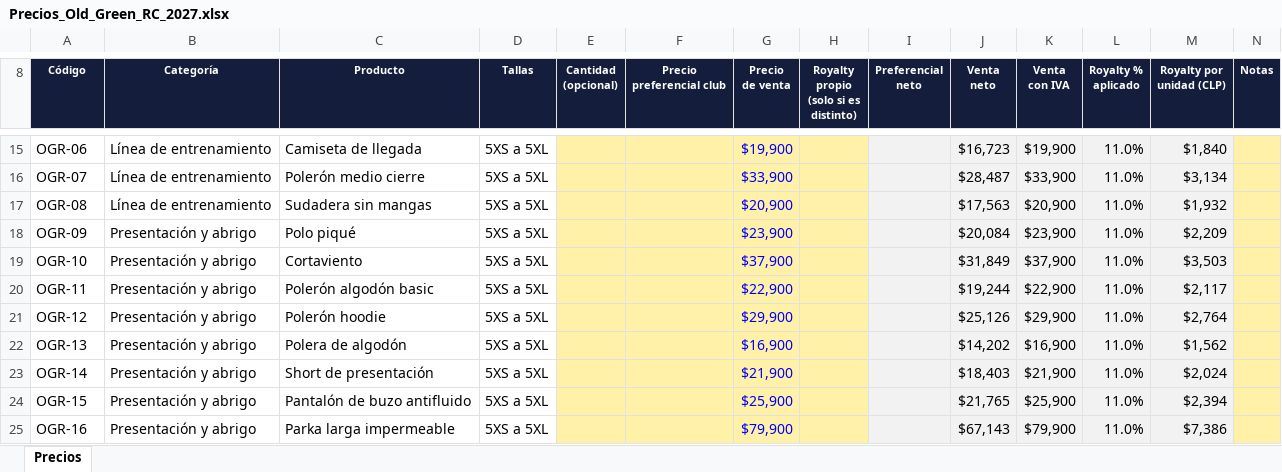
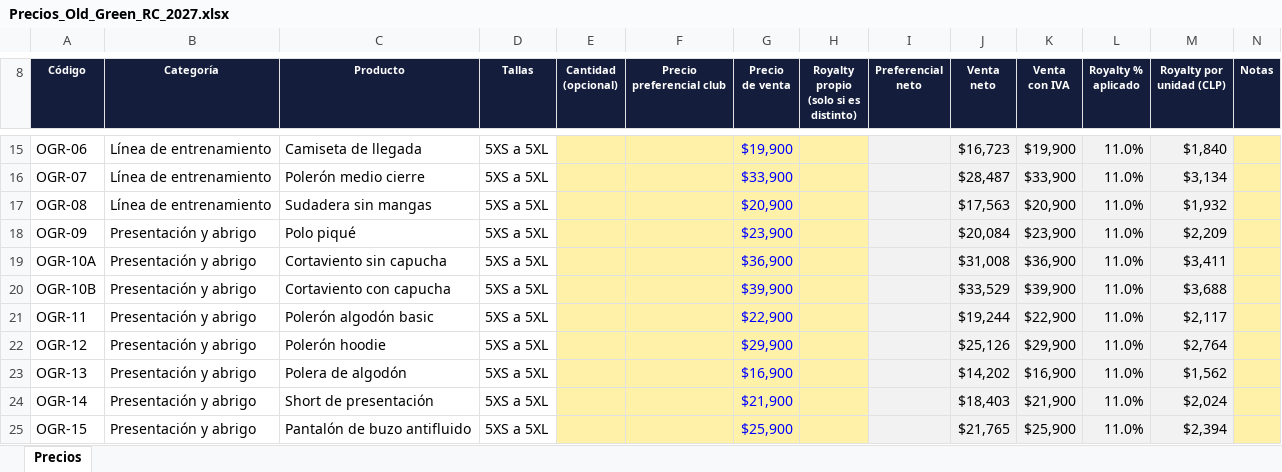
Before and after one commit to seanduarteu-cyber/PRODUCCION-PLAYMAKER, an Excel workbook: propuestas/old-green-rc-2027/Precios_Old_Green_RC_2027.xlsx, sheet Precios, drawn as a sheet; only a part is shown, gaps mark what is left out; the shorter side is filled out with more unchanged rows; values as stored, in another font and other column widths than the file's, no borders; removed rows and columns are numbered as before the commit, all else as after; rows hold the shown columns only; the diff names each change by its address in the sheet, - before the commit and + after, or states it on an @@ line.

```diff
--- a/propuestas/old-green-rc-2027/Precios_Old_Green_RC_2027.xlsx (sheet Precios)
+++ b/propuestas/old-green-rc-2027/Precios_Old_Green_RC_2027.xlsx (sheet Precios)
-row 19: OGR-10 | Presentación y abrigo | Cortaviento | 5XS a 5XL |  |  | $37,900 |  |  | $31,849 | $37,900 | 11.0% | $3,503
+row 19: OGR-10A | Presentación y abrigo | Cortaviento sin capucha | 5XS a 5XL |  |  | $36,900 |  |  | $31,008 | $36,900 | 11.0% | $3,411
+row 20: OGR-10B | Presentación y abrigo | Cortaviento con capucha | 5XS a 5XL |  |  | $39,900 |  |  | $33,529 | $39,900 | 11.0% | $3,688
```
Also changed, not shown: propuestas/old-green-rc-2027/Liquidacion_Preventa_Old_Green.xlsx, propuestas/old-green-rc-2027/Proyeccion_Royalty_Old_Green.xlsx, 18 other files.
